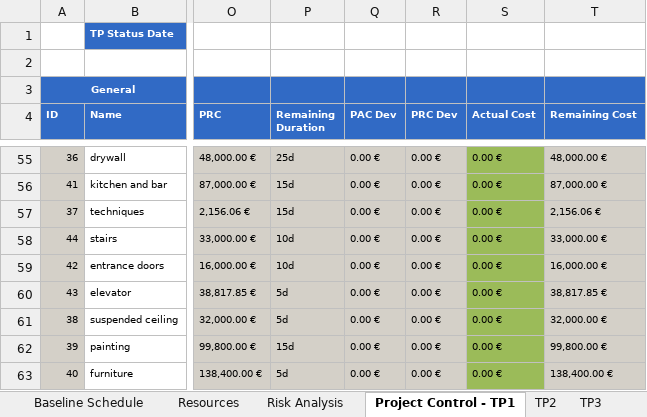
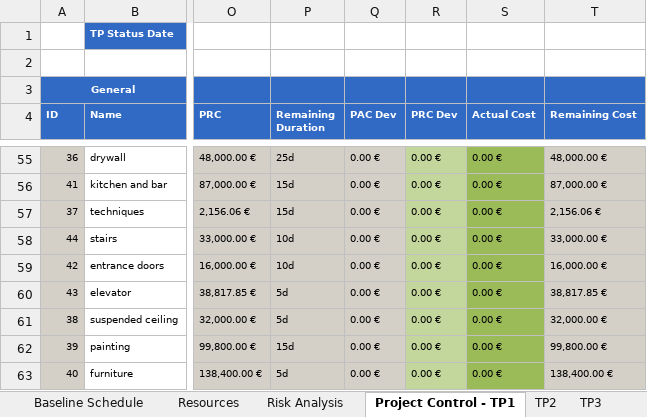
Before and after one commit to ghbonne/PMConverter, an Excel workbook: PMConverter/administration/2_Project data input sheet_extended.xlsx, sheet Project Control - TP1, drawn as a sheet; only a part is shown, gaps mark what is left out; values as stored, in another font and other column widths than the file's, no borders; the diff covers the shown part only; the diff names each change by its address in the sheet, - before the commit and + after, or states it on an @@ line.

```diff
--- a/PMConverter/administration/2_Project data input sheet_extended.xlsx (sheet Project Control - TP1)
+++ b/PMConverter/administration/2_Project data input sheet_extended.xlsx (sheet Project Control - TP1)
-R55:R63 fill: #D4D0C8
+R55:R63 fill: #C3D69B
```
Also changed, not shown: cell formats elsewhere in this sheet, sheet TP2, sheet TP3, sheet TP4, sheet TP5, sheet TP6, sheet TP7, PMConverter/administration/1_Project data input sheet.xlsx.
